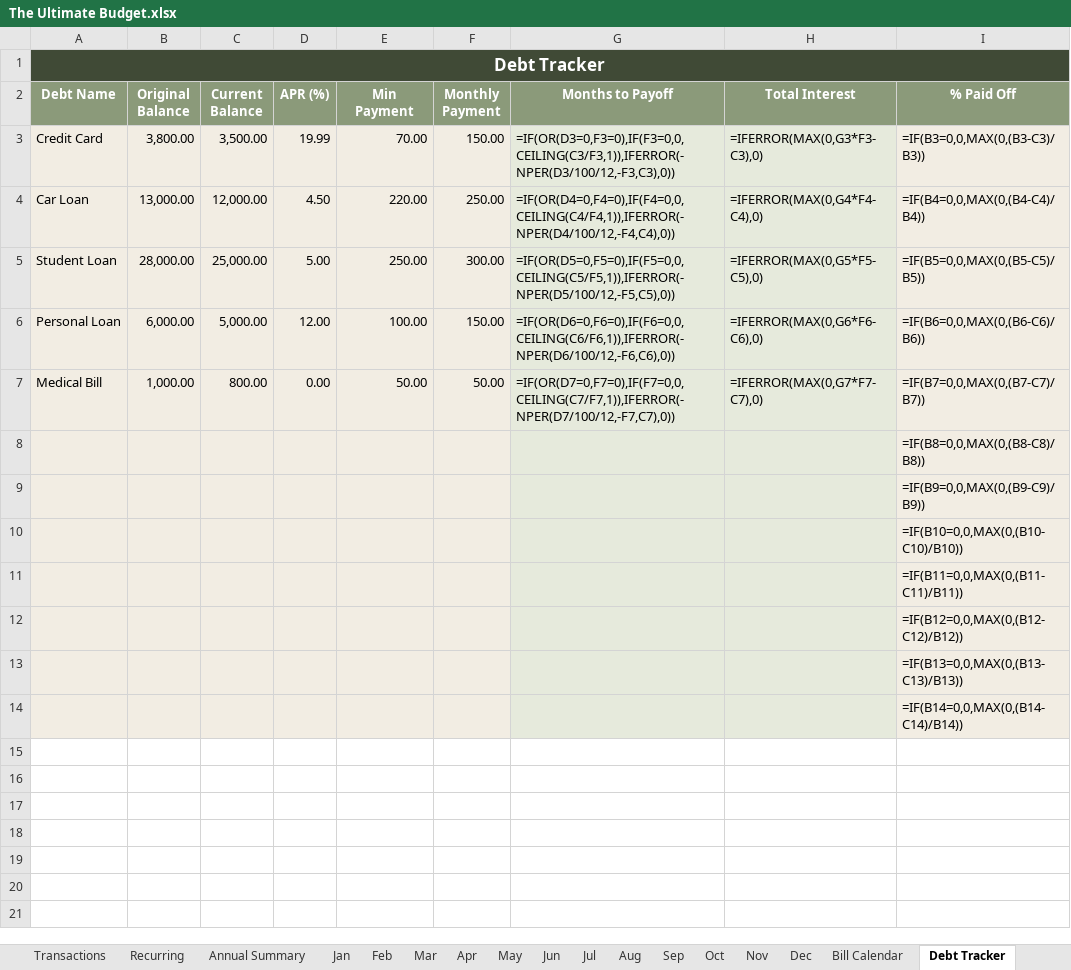
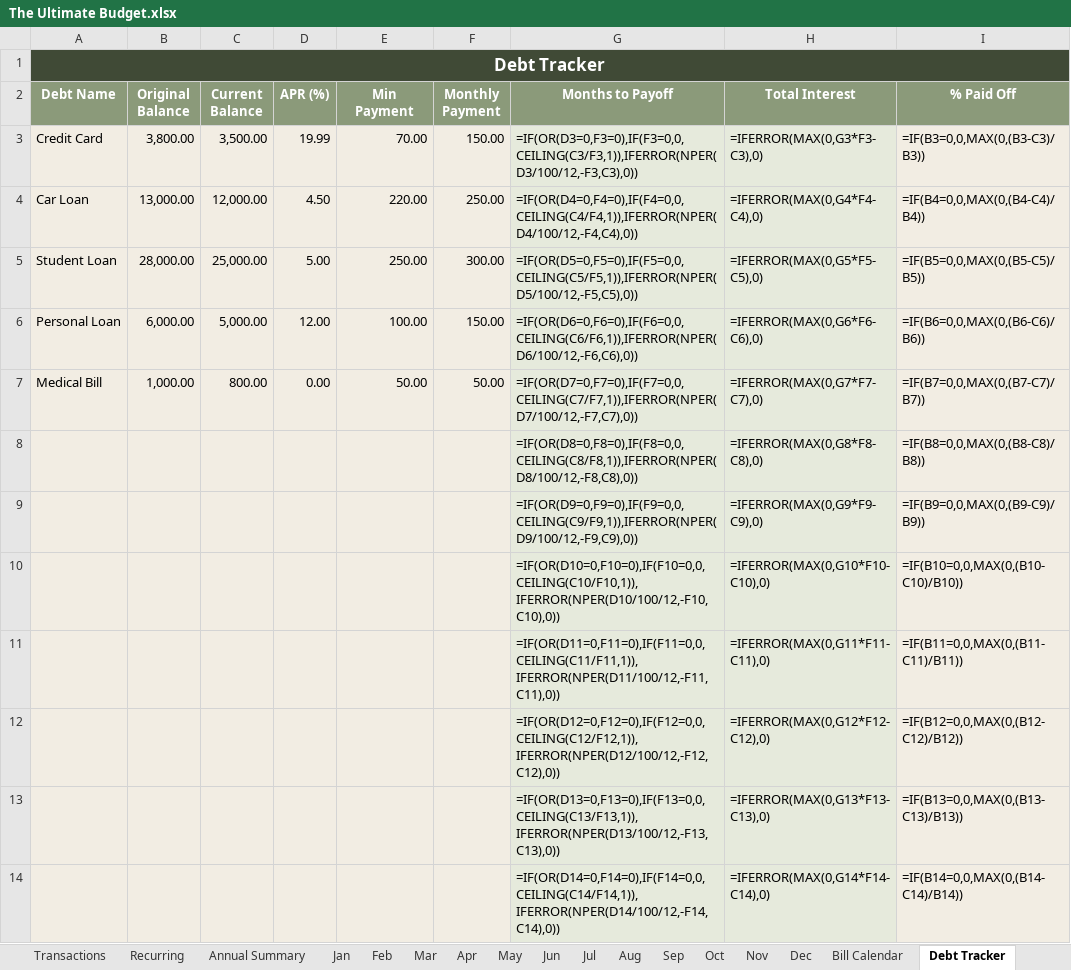
Before and after one commit to Winston09-bit/ouroboros, an Excel workbook: The Ultimate Budget.xlsx, sheet Debt Tracker, drawn as a sheet; values as stored, in another font and other column widths than the file's, no borders; formulas without a stored value are shown as written; conditional formats not drawn; removed rows and columns are numbered as before the commit, all else as after; the diff names each change by its address in the sheet, - before the commit and + after, or states it on an @@ line.

```diff
--- a/The Ultimate Budget.xlsx (sheet Debt Tracker)
+++ b/The Ultimate Budget.xlsx (sheet Debt Tracker)
-G3 (Months to Payoff): =IF(OR(D3=0,F3=0),IF(F3=0,0,CEILING(C3/F3,1)),IFERROR(-NPER(D3/100/12,-F3,C3),0))
+G3 (Months to Payoff): =IF(OR(D3=0,F3=0),IF(F3=0,0,CEILING(C3/F3,1)),IFERROR(NPER(D3/100/12,-F3,C3),0))
-G4 (Months to Payoff): =IF(OR(D4=0,F4=0),IF(F4=0,0,CEILING(C4/F4,1)),IFERROR(-NPER(D4/100/12,-F4,C4),0))
+G4 (Months to Payoff): =IF(OR(D4=0,F4=0),IF(F4=0,0,CEILING(C4/F4,1)),IFERROR(NPER(D4/100/12,-F4,C4),0))
-G5 (Months to Payoff): =IF(OR(D5=0,F5=0),IF(F5=0,0,CEILING(C5/F5,1)),IFERROR(-NPER(D5/100/12,-F5,C5),0))
+G5 (Months to Payoff): =IF(OR(D5=0,F5=0),IF(F5=0,0,CEILING(C5/F5,1)),IFERROR(NPER(D5/100/12,-F5,C5),0))
-G6 (Months to Payoff): =IF(OR(D6=0,F6=0),IF(F6=0,0,CEILING(C6/F6,1)),IFERROR(-NPER(D6/100/12,-F6,C6),0))
+G6 (Months to Payoff): =IF(OR(D6=0,F6=0),IF(F6=0,0,CEILING(C6/F6,1)),IFERROR(NPER(D6/100/12,-F6,C6),0))
-G7 (Months to Payoff): =IF(OR(D7=0,F7=0),IF(F7=0,0,CEILING(C7/F7,1)),IFERROR(-NPER(D7/100/12,-F7,C7),0))
+G7 (Months to Payoff): =IF(OR(D7=0,F7=0),IF(F7=0,0,CEILING(C7/F7,1)),IFERROR(NPER(D7/100/12,-F7,C7),0))
-row 8:  |  |  |  |  |  |  |  | =IF(B8=0,0,MAX(0,(B8-C8)/B8))
-row 9:  |  |  |  |  |  |  |  | =IF(B9=0,0,MAX(0,(B9-C9)/B9))
-row 10:  |  |  |  |  |  |  |  | =IF(B10=0,0,MAX(0,(B10-C10)/B10))
-row 11:  |  |  |  |  |  |  |  | =IF(B11=0,0,MAX(0,(B11-C11)/B11))
-row 12:  |  |  |  |  |  |  |  | =IF(B12=0,0,MAX(0,(B12-C12)/B12))
-row 13:  |  |  |  |  |  |  |  | =IF(B13=0,0,MAX(0,(B13-C13)/B13))
-row 14:  |  |  |  |  |  |  |  | =IF(B14=0,0,MAX(0,(B14-C14)/B14))
+row 8:  |  |  |  |  |  | =IF(OR(D8=0,F8=0),IF(F8=0,0,CEILING(C8/F8,1)),IFERROR(NPER(D8/100/12,-F8,C8),0)) | =IFERROR(MAX(0,G8*F8-C8),0) | =IF(B8=0,0,MAX(0,(B8-C8)/B8))
+row 9:  |  |  |  |  |  | =IF(OR(D9=0,F9=0),IF(F9=0,0,CEILING(C9/F9,1)),IFERROR(NPER(D9/100/12,-F9,C9),0)) | =IFERROR(MAX(0,G9*F9-C9),0) | =IF(B9=0,0,MAX(0,(B9-C9)/B9))
+row 10:  |  |  |  |  |  | =IF(OR(D10=0,F10=0),IF(F10=0,0,CEILING(C10/F10,1)),IFERROR(NPER(D10/100/12,-F10,C10),0)) | =IFERROR(MAX(0,G10*F10-C10),0) | =IF(B10=0,0,MAX(0,(B10-C10)/B10))
+row 11:  |  |  |  |  |  | =IF(OR(D11=0,F11=0),IF(F11=0,0,CEILING(C11/F11,1)),IFERROR(NPER(D11/100/12,-F11,C11),0)) | =IFERROR(MAX(0,G11*F11-C11),0) | =IF(B11=0,0,MAX(0,(B11-C11)/B11))
+row 12:  |  |  |  |  |  | =IF(OR(D12=0,F12=0),IF(F12=0,0,CEILING(C12/F12,1)),IFERROR(NPER(D12/100/12,-F12,C12),0)) | =IFERROR(MAX(0,G12*F12-C12),0) | =IF(B12=0,0,MAX(0,(B12-C12)/B12))
+row 13:  |  |  |  |  |  | =IF(OR(D13=0,F13=0),IF(F13=0,0,CEILING(C13/F13,1)),IFERROR(NPER(D13/100/12,-F13,C13),0)) | =IFERROR(MAX(0,G13*F13-C13),0) | =IF(B13=0,0,MAX(0,(B13-C13)/B13))
+row 14:  |  |  |  |  |  | =IF(OR(D14=0,F14=0),IF(F14=0,0,CEILING(C14/F14,1)),IFERROR(NPER(D14/100/12,-F14,C14),0)) | =IFERROR(MAX(0,G14*F14-C14),0) | =IF(B14=0,0,MAX(0,(B14-C14)/B14))
```
Also changed, not shown: 9 other files.
